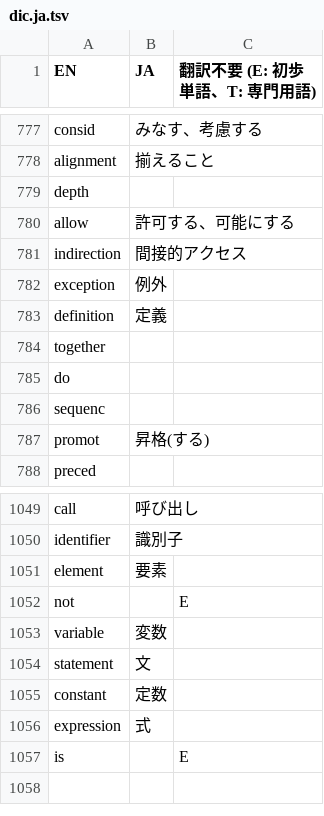
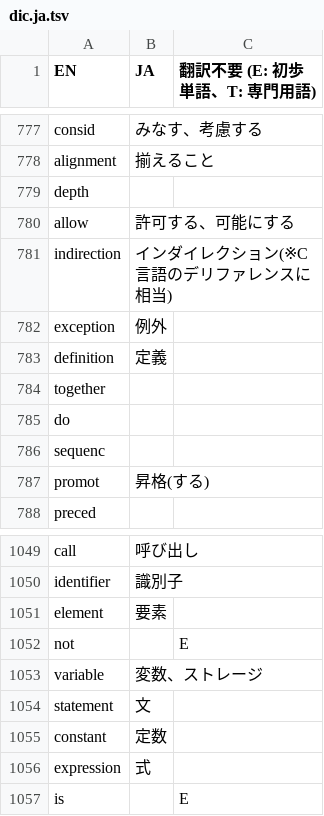
Before and after one commit to DQNEO/gospec-analyzer, a TSV file: data/dic.ja.tsv, drawn as a sheet; only a part is shown, gaps mark what is left out.

Commit message:
[Auto commit by Github Action] Update data dir

```diff
--- a/data/dic.ja.tsv
+++ b/data/dic.ja.tsv
@@ -780,3 +780,3 @@ depth
 allow	許可する、可能にする	
-indirection	間接的アクセス	
+indirection	インダイレクション(※C言語のデリファレンスに相当)	
 exception	例外	
@@ -1052,3 +1052,3 @@ element	要素
 not		E
-variable	変数	
+variable	変数、ストレージ	
 statement	文	
```
